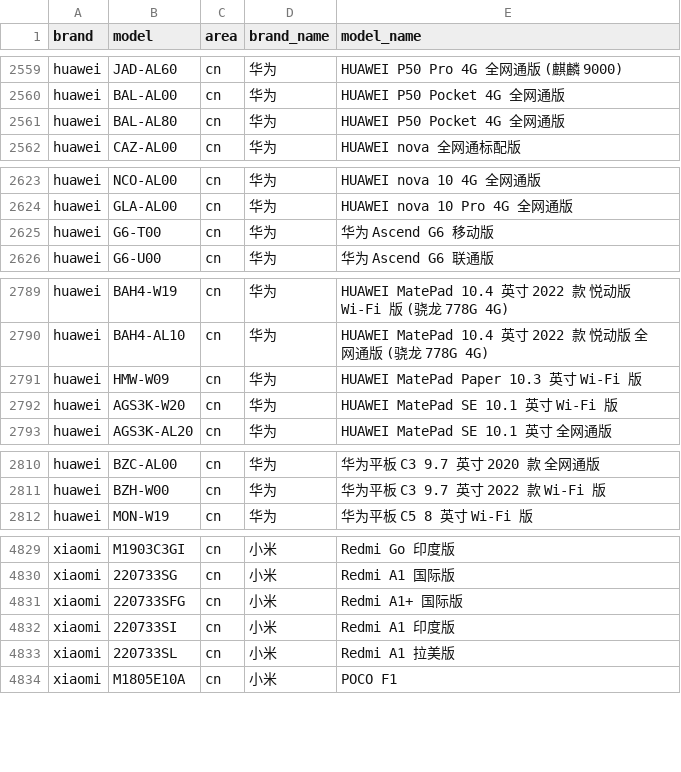
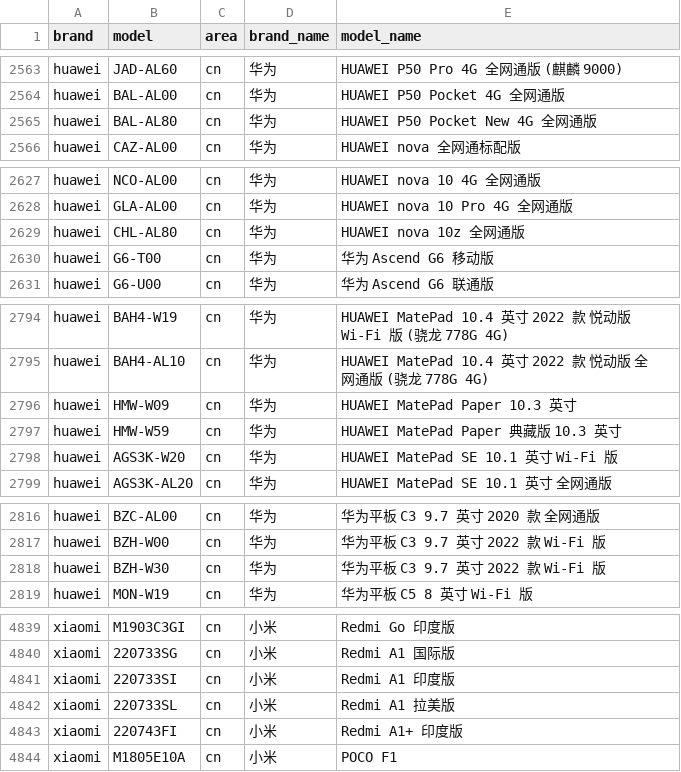
Before and after one commit to zhyi828/mobilemodels, a CSV file: brand_model.csv, drawn as a sheet; only a part is shown, gaps mark what is left out; the diff covers the shown part only.

Commit message:
Sync with MobileModels 2a00c363c141eddb627784da6748a45099070bc4

```diff
--- a/brand_model.csv
+++ b/brand_model.csv
@@ -2560,3 +2564,3 @@ huawei,JAD-AL60,cn,华为, HUAWEI P50 Pro 4G 全网通版 (麒麟 9000)
 huawei,BAL-AL00,cn,华为, HUAWEI P50 Pocket 4G 全网通版
-huawei,BAL-AL80,cn,华为, HUAWEI P50 Pocket 4G 全网通版
+huawei,BAL-AL80,cn,华为, HUAWEI P50 Pocket New 4G 全网通版
 huawei,CAZ-AL00,cn,华为, HUAWEI nova 全网通标配版
@@ -2624,2 +2628,3 @@ huawei,NCO-AL00,cn,华为, HUAWEI nova 10 4G 全网通版
 huawei,GLA-AL00,cn,华为, HUAWEI nova 10 Pro 4G 全网通版
+huawei,CHL-AL80,cn,华为, HUAWEI nova 10z 全网通版
 huawei,G6-T00,cn,华为, 华为 Ascend G6 移动版
@@ -2790,3 +2795,4 @@ huawei,BAH4-W19,cn,华为, HUAWEI MatePad 10.4 英寸 2022 款 悦动版 Wi-Fi
 huawei,BAH4-AL10,cn,华为, HUAWEI MatePad 10.4 英寸 2022 款 悦动版 全网通版 (骁龙 778G 4G)
-huawei,HMW-W09,cn,华为, HUAWEI MatePad Paper 10.3 英寸 Wi-Fi 版
+huawei,HMW-W09,cn,华为, HUAWEI MatePad Paper 10.3 英寸
+huawei,HMW-W59,cn,华为, HUAWEI MatePad Paper 典藏版 10.3 英寸
 huawei,AGS3K-W20,cn,华为, HUAWEI MatePad SE 10.1 英寸 Wi-Fi 版
@@ -2811,2 +2817,3 @@ huawei,BZC-AL00,cn,华为, 华为平板 C3 9.7 英寸 2020 款 全网通版
 huawei,BZH-W00,cn,华为, 华为平板 C3 9.7 英寸 2022 款 Wi-Fi 版
+huawei,BZH-W30,cn,华为, 华为平板 C3 9.7 英寸 2022 款 Wi-Fi 版
 huawei,MON-W19,cn,华为, 华为平板 C5 8 英寸 Wi-Fi 版
@@ -4830,5 +4840,5 @@ xiaomi,M1903C3GI,cn,小米, Redmi Go 印度版
 xiaomi,220733SG,cn,小米, Redmi A1 国际版
-xiaomi,220733SFG,cn,小米, Redmi A1+ 国际版
 xiaomi,220733SI,cn,小米, Redmi A1 印度版
 xiaomi,220733SL,cn,小米, Redmi A1 拉美版
+xiaomi,220743FI,cn,小米, Redmi A1+ 印度版
 xiaomi,M1805E10A,cn,小米, POCO F1
```
Also changed, not shown: 10 added rows, 3 removed rows and 4 edited cells elsewhere in this file, 1 other file.
